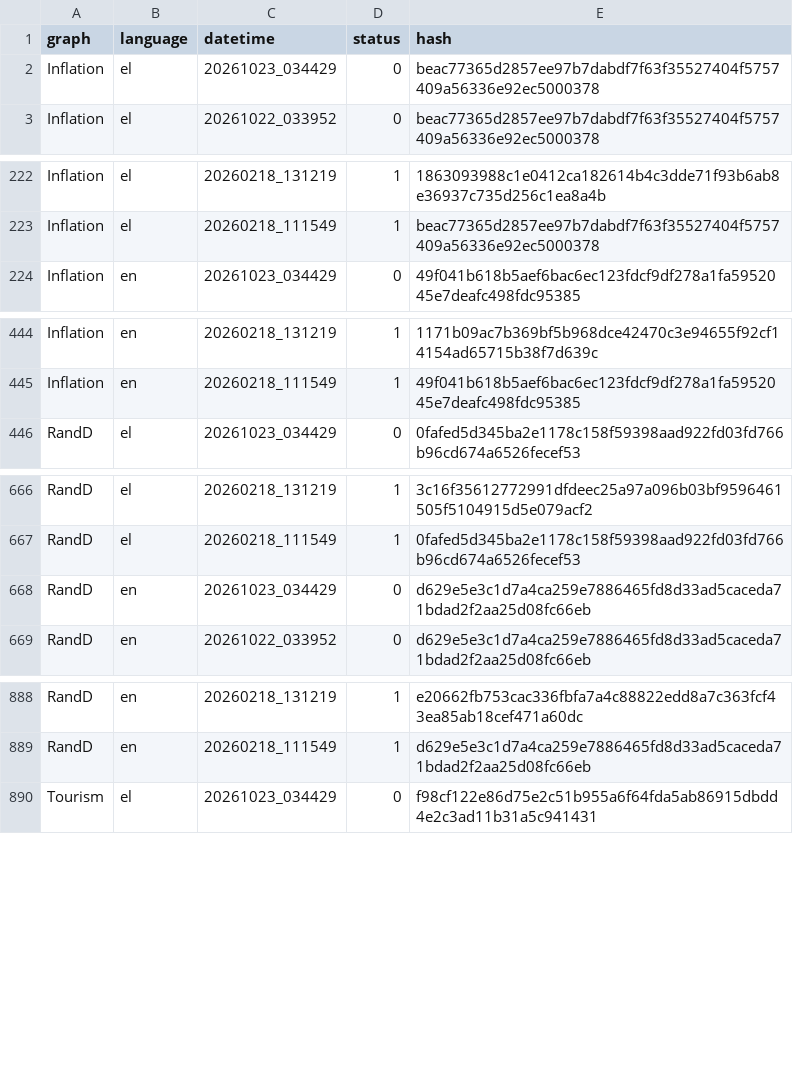
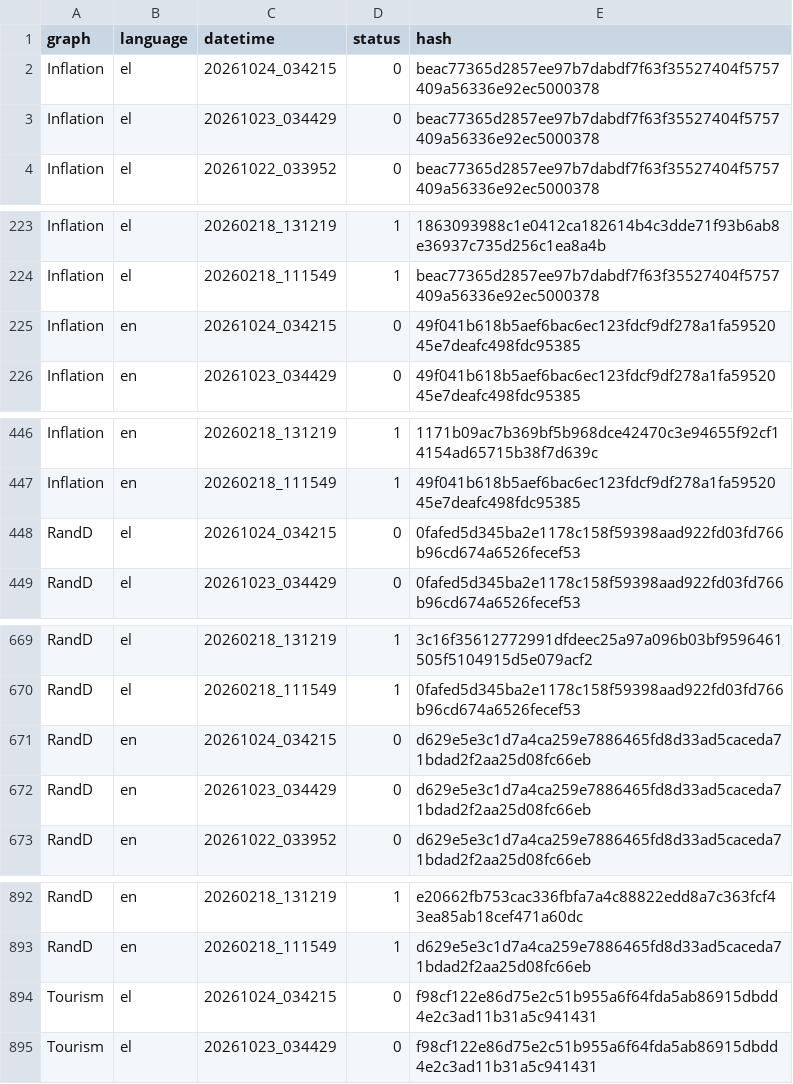
Before and after one commit to hadjittofis/iframetest, a CSV file: logs/DT_Hashes.csv, drawn as a sheet; only a part is shown, gaps mark what is left out; the diff covers the shown part only.

```diff
--- a/logs/DT_Hashes.csv
+++ b/logs/DT_Hashes.csv
@@ -1,2 +1,3 @@
 graph;language;datetime;status;hash
+Inflation;el;20261024_034215;0;beac77365d2857ee97b7dabdf7f63f35527404f5757409a56336e92ec5000378
 Inflation;el;20261023_034429;0;beac77365d2857ee97b7dabdf7f63f35527404f5757409a56336e92ec5000378
@@ -223,2 +224,3 @@ Inflation;el;20260218_131219;1;1863093988c1e0412ca182614b4c3dde71f93b6ab8e36937c
 Inflation;el;20260218_111549;1;beac77365d2857ee97b7dabdf7f63f35527404f5757409a56336e92ec5000378
+Inflation;en;20261024_034215;0;49f041b618b5aef6bac6ec123fdcf9df278a1fa5952045e7deafc498fdc95385
 Inflation;en;20261023_034429;0;49f041b618b5aef6bac6ec123fdcf9df278a1fa5952045e7deafc498fdc95385
@@ -445,2 +447,3 @@ Inflation;en;20260218_131219;1;1171b09ac7b369bf5b968dce42470c3e94655f92cf14154ad
 Inflation;en;20260218_111549;1;49f041b618b5aef6bac6ec123fdcf9df278a1fa5952045e7deafc498fdc95385
+RandD;el;20261024_034215;0;0fafed5d345ba2e1178c158f59398aad922fd03fd766b96cd674a6526fecef53
 RandD;el;20261023_034429;0;0fafed5d345ba2e1178c158f59398aad922fd03fd766b96cd674a6526fecef53
@@ -667,2 +670,3 @@ RandD;el;20260218_131219;1;3c16f35612772991dfdeec25a97a096b03bf9596461505f510491
 RandD;el;20260218_111549;1;0fafed5d345ba2e1178c158f59398aad922fd03fd766b96cd674a6526fecef53
+RandD;en;20261024_034215;0;d629e5e3c1d7a4ca259e7886465fd8d33ad5caceda71bdad2f2aa25d08fc66eb
 RandD;en;20261023_034429;0;d629e5e3c1d7a4ca259e7886465fd8d33ad5caceda71bdad2f2aa25d08fc66eb
@@ -889,2 +893,3 @@ RandD;en;20260218_131219;1;e20662fb753cac336fbfa7a4c88822edd8a7c363fcf43ea85ab18
 RandD;en;20260218_111549;1;d629e5e3c1d7a4ca259e7886465fd8d33ad5caceda71bdad2f2aa25d08fc66eb
+Tourism;el;20261024_034215;0;f98cf122e86d75e2c51b955a6f64fda5ab86915dbdd4e2c3ad11b31a5c941431
 Tourism;el;20261023_034429;0;f98cf122e86d75e2c51b955a6f64fda5ab86915dbdd4e2c3ad11b31a5c941431
```
Also changed, not shown: 1 added row elsewhere in this file, 1 other file.
